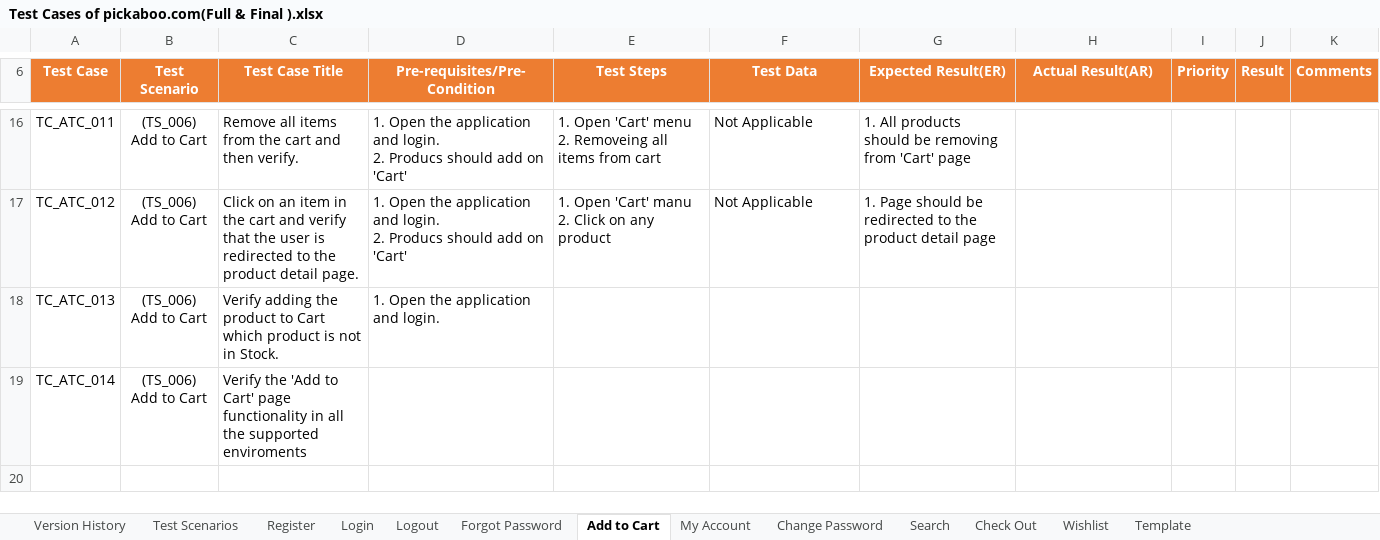
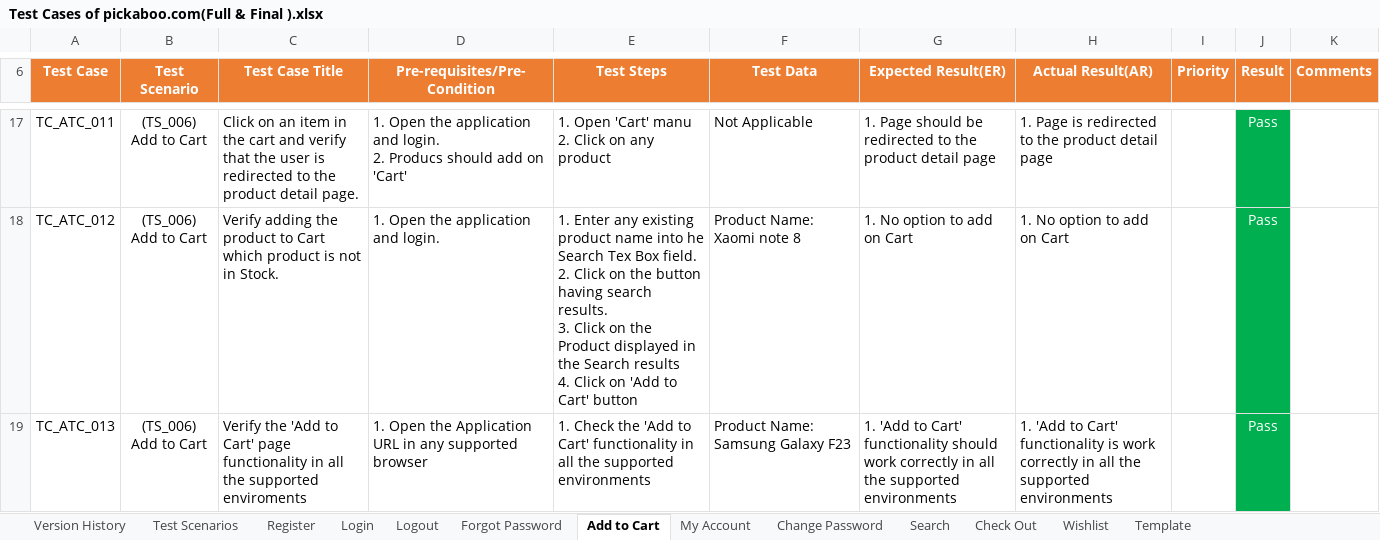
Before and after one commit to contactmithuroy/Test-Cases-of-pickaboo.com, an Excel workbook: Test Cases of pickaboo.com(Full & Final ).xlsx, sheet Add to Cart, drawn as a sheet; only a part is shown, gaps mark what is left out; values as stored, in another font and other column widths than the file's, no borders; removed rows and columns are numbered as before the commit, all else as after; ↵ is a line break in a cell; the diff covers the shown part only; the diff names each change by its address in the sheet, - before the commit and + after, or states it on an @@ line.

Commit message:
Update add to cart funcionality testing

```diff
--- a/Test Cases of pickaboo.com(Full & Final ).xlsx (sheet Add to Cart)
+++ b/Test Cases of pickaboo.com(Full & Final ).xlsx (sheet Add to Cart)
-C17 (Test Case Title): Remove all items from the cart and then verify.
+C17 (Test Case Title): Click on an item in the cart and verify that the user is redirected to the product detail page.
-E17 (Test Steps): …Open 'Cart' menu ↵ 2. Removeing all items from cart
+E17 (Test Steps): …Open 'Cart' manu ↵ 2. Click on any product
-G17 (Expected Result(ER)): 1. All products should be removing from 'Cart' page
+G17 (Expected Result(ER)): 1. Page should be redirected to the product detail page
-H17 (Actual Result(AR)): (empty)
+H17 (Actual Result(AR)): 1. Page is redirected to the product detail page
-J17:J19 (Result): (empty)
+J17:J19 (Result): Pass
-J17:J19 fill: none
+J17:J19 fill: #00B050
-C18 (Test Case Title): Click on an item in the cart and verify that the user is redirected to the product detail page.
+C18 (Test Case Title): Verify adding the product to Cart which product is not in Stock.
-D18 (Pre-requisites/Pre-Condition): …and login. ↵ 2. Producs should add on 'Cart'
+D18 (Pre-requisites/Pre-Condition): …and login.
-E18 (Test Steps): 1. Open 'Cart' manu ↵ 2. Click on any product
+E18 (Test Steps): 1. Enter any existing product name into he Search Tex Box field. ↵ 2. Click on the button having search results. ↵ 3. Click on the Product displayed in the Search results ↵ 4. Click on 'Add to Cart' button
-F18 (Test Data): Not Applicable
+F18 (Test Data): Product Name: Xaomi note 8
-G18 (Expected Result(ER)): 1. Page should be redirected to the product detail page
+G18 (Expected Result(ER)): 1. No option to add on Cart
-H18 (Actual Result(AR)): (empty)
+H18 (Actual Result(AR)): 1. No option to add on Cart
-C19 (Test Case Title): Verify adding the product to Cart which product is not in Stock.
+C19 (Test Case Title): Verify the 'Add to Cart' page functionality in all the supported enviroments
-D19 (Pre-requisites/Pre-Condition): 1. Open the application and login.
+D19 (Pre-requisites/Pre-Condition): 1. Open the Application URL in any supported browser
-E19 (Test Steps): (empty)
+E19 (Test Steps): 1. Check the 'Add to Cart' functionality in all the supported environments
-F19 (Test Data): (empty)
+F19 (Test Data): Product Name: Samsung Galaxy F23
-G19 (Expected Result(ER)): (empty)
+G19 (Expected Result(ER)): 1. 'Add to Cart' functionality should work correctly in all the supported environments
-H19 (Actual Result(AR)): (empty)
+H19 (Actual Result(AR)): 1. 'Add to Cart' functionality is work correctly in all the supported environments
-row 19: TC_ATC_014 | (TS_006) ↵ Add to Cart | Verify the 'Add to Cart' page functionality in all the supported enviroments
```
Also changed, not shown: 1 added row, 36 edited cells and cell formats elsewhere in this sheet.
